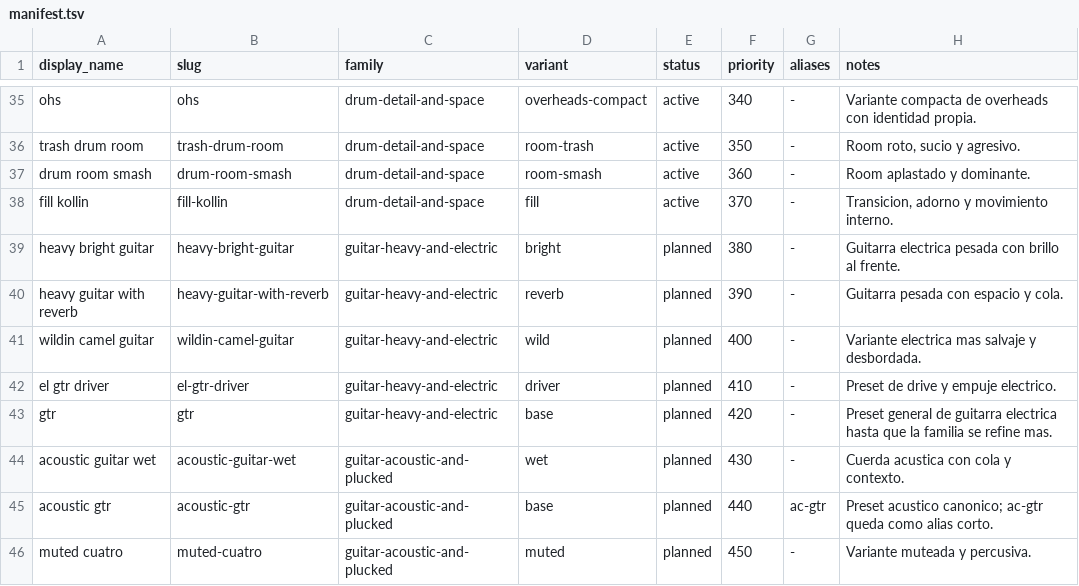
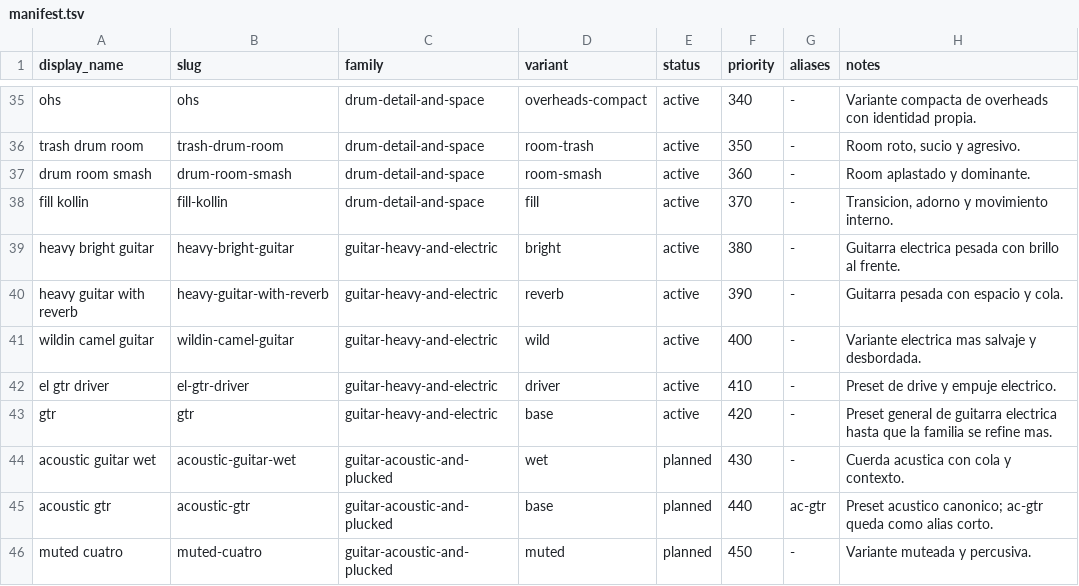
Before and after one commit to Andrei-Barwood/queen-of-cups, a TSV file: presets/manifest.tsv, drawn as a sheet; only a part is shown, gaps mark what is left out.

Commit message:
⚡ Día 16: drive eléctrico y cuerpo metálico
  ⚡ Día 16  pentágono eléctrico — bright, reverb, wild, driver, base
  ───────────────────────────────────────────────────────────────────
  Familia guitar-heavy-and-electric activa
  Cinco presets: heavy-bright-guitar, heavy-guitar-with-reverb,
                 wildin-camel-guitar, el-gtr-driver, gtr
  Matriz drive + línea camel en wild
  gtr ≠ el-gtr-driver — perfiles distintos
  tests/presets_guitar_heavy_and_electric.zsh
  42 presets activos · 0.15.0-dev

```diff
--- a/presets/manifest.tsv
+++ b/presets/manifest.tsv
@@ -38,7 +38,7 @@ drum room smash	drum-room-smash	drum-detail-and-space	room-smash	active	360	-	Ro
 fill kollin	fill-kollin	drum-detail-and-space	fill	active	370	-	Transicion, adorno y movimiento interno.
-heavy bright guitar	heavy-bright-guitar	guitar-heavy-and-electric	bright	planned	380	-	Guitarra electrica pesada con brillo al frente.
-heavy guitar with reverb	heavy-guitar-with-reverb	guitar-heavy-and-electric	reverb	planned	390	-	Guitarra pesada con espacio y cola.
-wildin camel guitar	wildin-camel-guitar	guitar-heavy-and-electric	wild	planned	400	-	Variante electrica mas salvaje y desbordada.
-el gtr driver	el-gtr-driver	guitar-heavy-and-electric	driver	planned	410	-	Preset de drive y empuje electrico.
-gtr	gtr	guitar-heavy-and-electric	base	planned	420	-	Preset general de guitarra electrica hasta que la familia se refine mas.
+heavy bright guitar	heavy-bright-guitar	guitar-heavy-and-electric	bright	active	380	-	Guitarra electrica pesada con brillo al frente.
+heavy guitar with reverb	heavy-guitar-with-reverb	guitar-heavy-and-electric	reverb	active	390	-	Guitarra pesada con espacio y cola.
+wildin camel guitar	wildin-camel-guitar	guitar-heavy-and-electric	wild	active	400	-	Variante electrica mas salvaje y desbordada.
+el gtr driver	el-gtr-driver	guitar-heavy-and-electric	driver	active	410	-	Preset de drive y empuje electrico.
+gtr	gtr	guitar-heavy-and-electric	base	active	420	-	Preset general de guitarra electrica hasta que la familia se refine mas.
 acoustic guitar wet	acoustic-guitar-wet	guitar-acoustic-and-plucked	wet	planned	430	-	Cuerda acustica con cola y contexto.
```
Also changed, not shown: 12 other files.
